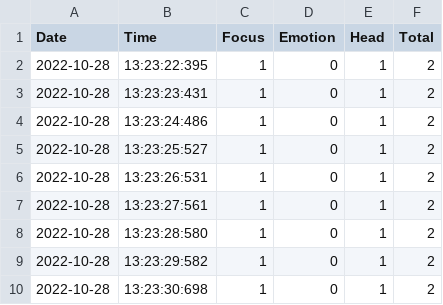
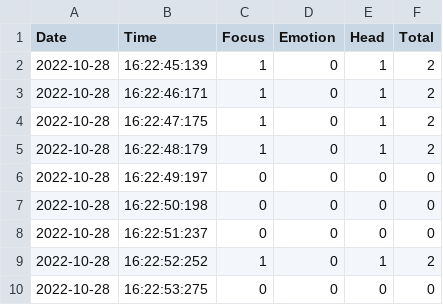
Before and after one commit to Irtiza17/unfairAdvantage-Internal, a CSV file: scorelog/secondscore.csv, drawn as a sheet.

```diff
--- a/scorelog/secondscore.csv
+++ b/scorelog/secondscore.csv
@@ -1,10 +1,10 @@
 Date,Time,Focus,Emotion,Head,Total
-2022-10-28,13:23:22:395,1,0,1,2
-2022-10-28,13:23:23:431,1,0,1,2
-2022-10-28,13:23:24:486,1,0,1,2
-2022-10-28,13:23:25:527,1,0,1,2
-2022-10-28,13:23:26:531,1,0,1,2
-2022-10-28,13:23:27:561,1,0,1,2
-2022-10-28,13:23:28:580,1,0,1,2
-2022-10-28,13:23:29:582,1,0,1,2
-2022-10-28,13:23:30:698,1,0,1,2
+2022-10-28,16:22:45:139,1,0,1,2
+2022-10-28,16:22:46:171,1,0,1,2
+2022-10-28,16:22:47:175,1,0,1,2
+2022-10-28,16:22:48:179,1,0,1,2
+2022-10-28,16:22:49:197,0,0,0,0
+2022-10-28,16:22:50:198,0,0,0,0
+2022-10-28,16:22:51:237,0,0,0,0
+2022-10-28,16:22:52:252,1,0,1,2
+2022-10-28,16:22:53:275,0,0,0,0
```
Also changed, not shown: scorelog/score.csv, 2 other files.
